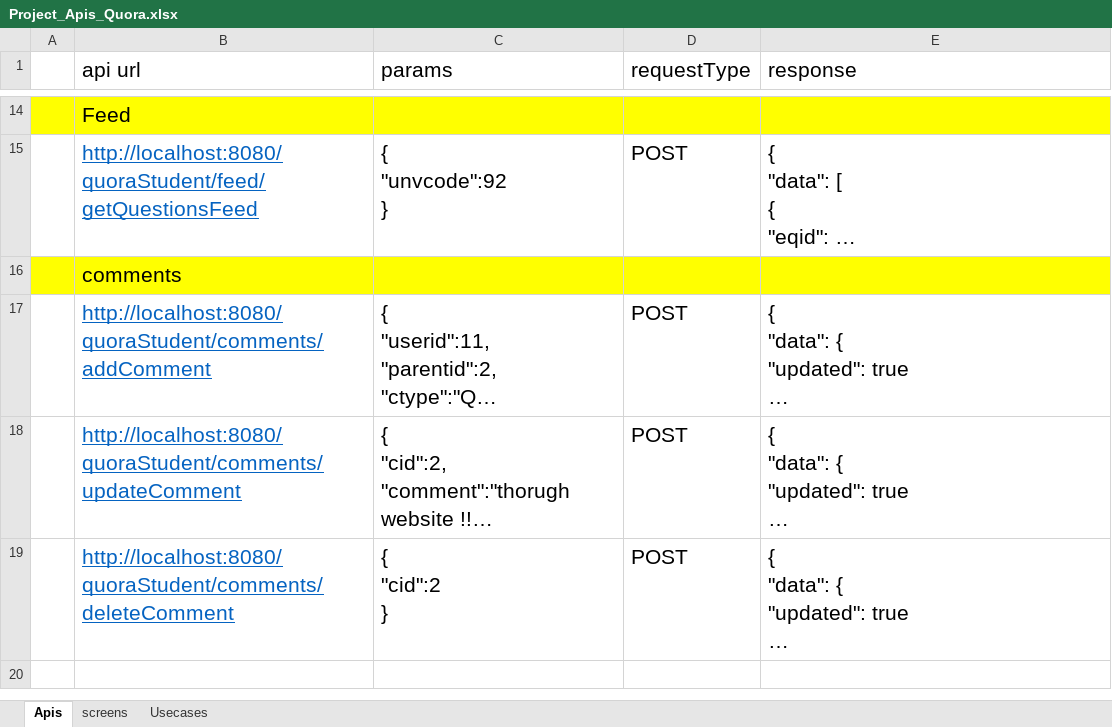
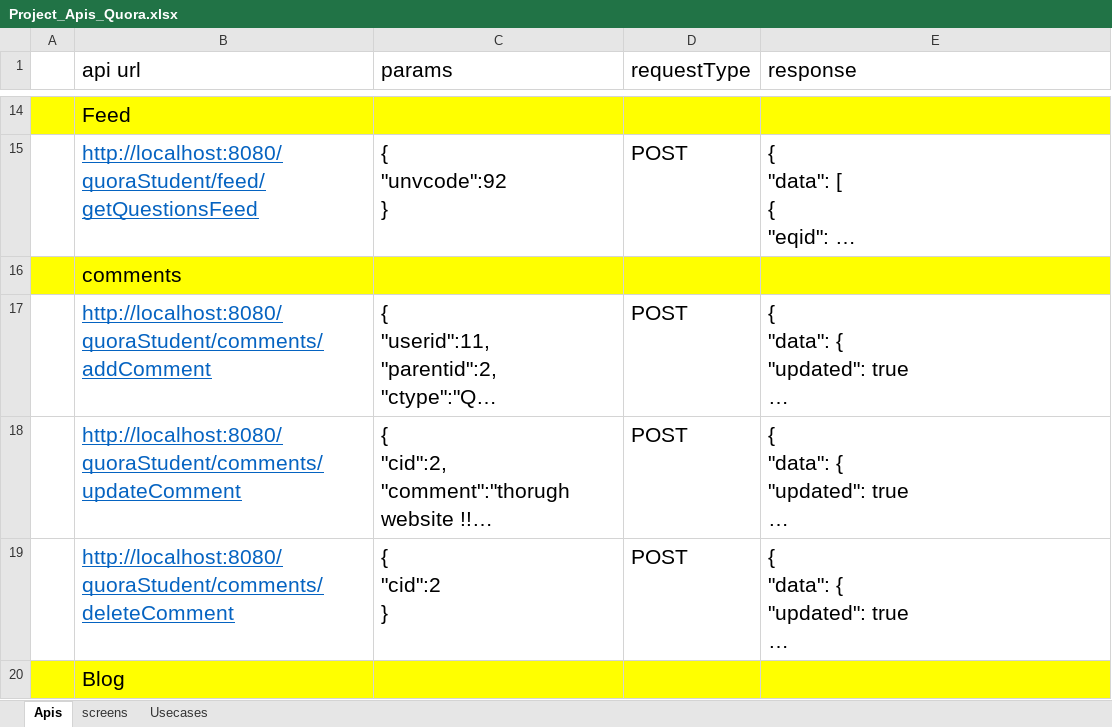
Before and after one commit to GOPIKRISHNA44/QuoraStudent, an Excel workbook: Infofiles/Project_Apis_Quora.xlsx, sheet Apis, drawn as a sheet; only a part is shown, gaps mark what is left out; long unchanged cells end in …; values as stored, in another font and other column widths than the file's, no borders; the diff covers the shown part only; the diff names each change by its address in the sheet, - before the commit and + after, or states it on an @@ line.

Commit message:
Blog, Events Api

```diff
--- a/Infofiles/Project_Apis_Quora.xlsx (sheet Apis)
+++ b/Infofiles/Project_Apis_Quora.xlsx (sheet Apis)
+row 20:  | Blog
```
Also changed, not shown: 1 added row elsewhere in this sheet, 19 other files.
